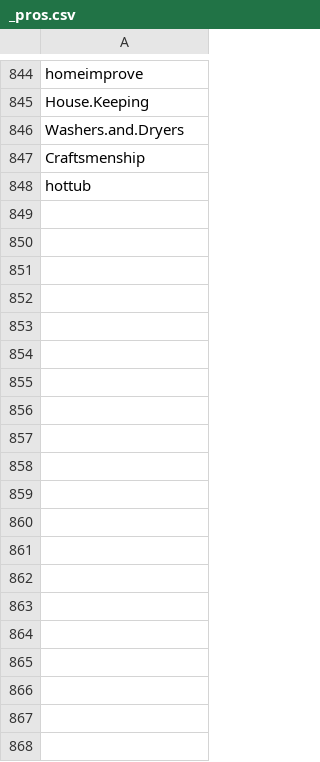
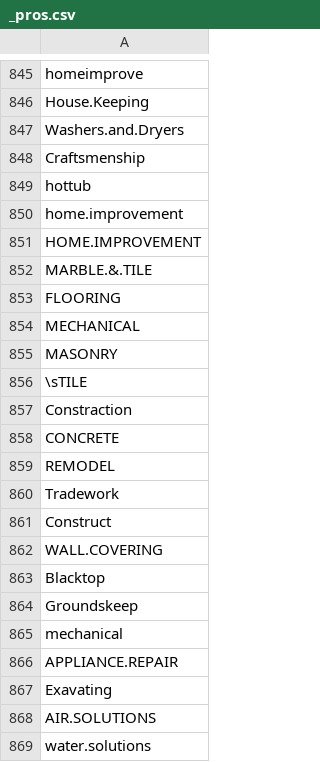
Before and after one commit to lukn00/luke-filter, a CSV file: _pros.csv, drawn as a sheet; only a part is shown, gaps mark what is left out; the diff covers the shown part only.

```diff
--- a/_pros.csv
+++ b/_pros.csv
@@ -848 +849,21 @@ Craftsmenship
 hottub
+home.improvement
+HOME.IMPROVEMENT
+MARBLE.&.TILE
+FLOORING
+MECHANICAL
+MASONRY
+\sTILE
+Constraction
+CONCRETE
+REMODEL
+Tradework
+Construct
+WALL.COVERING
+Blacktop
+Groundskeep
+mechanical
+APPLIANCE.REPAIR
+Exavating
+AIR.SOLUTIONS
+water.solutions
```
Also changed, not shown: 69 added rows and 5 edited cells elsewhere in this file, _bads.csv, _cons.csv.
